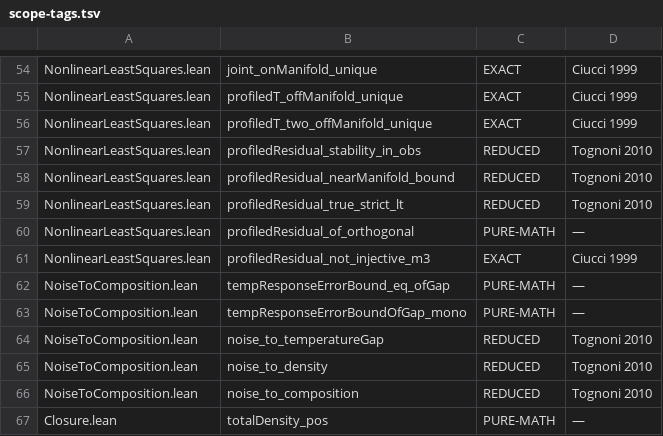
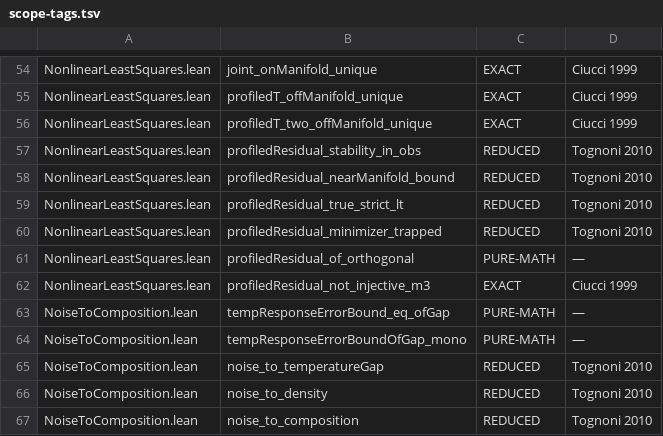
Before and after one commit to TheFermiSea/cflibs-formal, a TSV file: docs/scope-tags.tsv, drawn as a sheet; only a part is shown, gaps mark what is left out; the shorter side is filled out with more unchanged rows; the diff names each change by its address in the sheet, - before the commit and + after, or states it on an @@ line.

```diff
--- a/docs/scope-tags.tsv
+++ b/docs/scope-tags.tsv
+row 60: NonlinearLeastSquares.lean | profiledResidual_minimizer_trapped | REDUCED | Tognoni 2010
```
Also changed, not shown: 5 other files.
